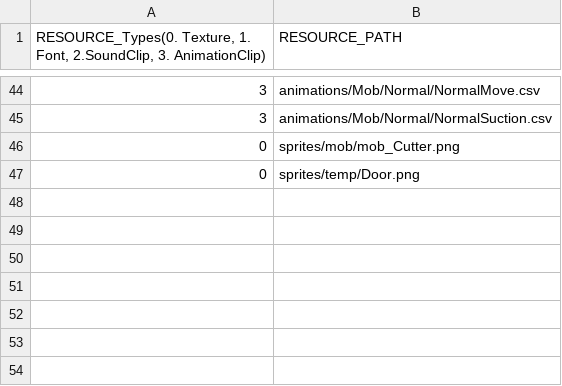
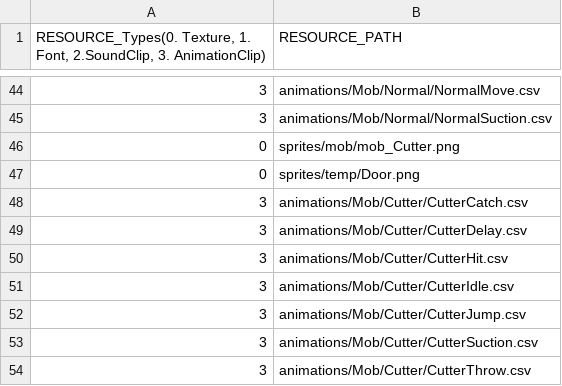
Before and after one commit to lee-jun-young1/kirby, a CSV file: Kirby-bin/data/ExampleScene_resources.csv, drawn as a sheet; only a part is shown, gaps mark what is left out; the diff names each change by its address in the sheet, - before the commit and + after, or states it on an @@ line.

Commit message:
ChangeCutterAnimation

```diff
--- a/Kirby-bin/data/ExampleScene_resources.csv
+++ b/Kirby-bin/data/ExampleScene_resources.csv
+row 48: 3 | animations/Mob/Cutter/CutterCatch.csv
+row 49: 3 | animations/Mob/Cutter/CutterDelay.csv
+row 50: 3 | animations/Mob/Cutter/CutterHit.csv
+row 51: 3 | animations/Mob/Cutter/CutterIdle.csv
+row 52: 3 | animations/Mob/Cutter/CutterJump.csv
+row 53: 3 | animations/Mob/Cutter/CutterSuction.csv
+row 54: 3 | animations/Mob/Cutter/CutterThrow.csv
```
Also changed, not shown: Kirby-bin/animations/Mob/Cutter/Cutter_States.csv, 8 other files.
